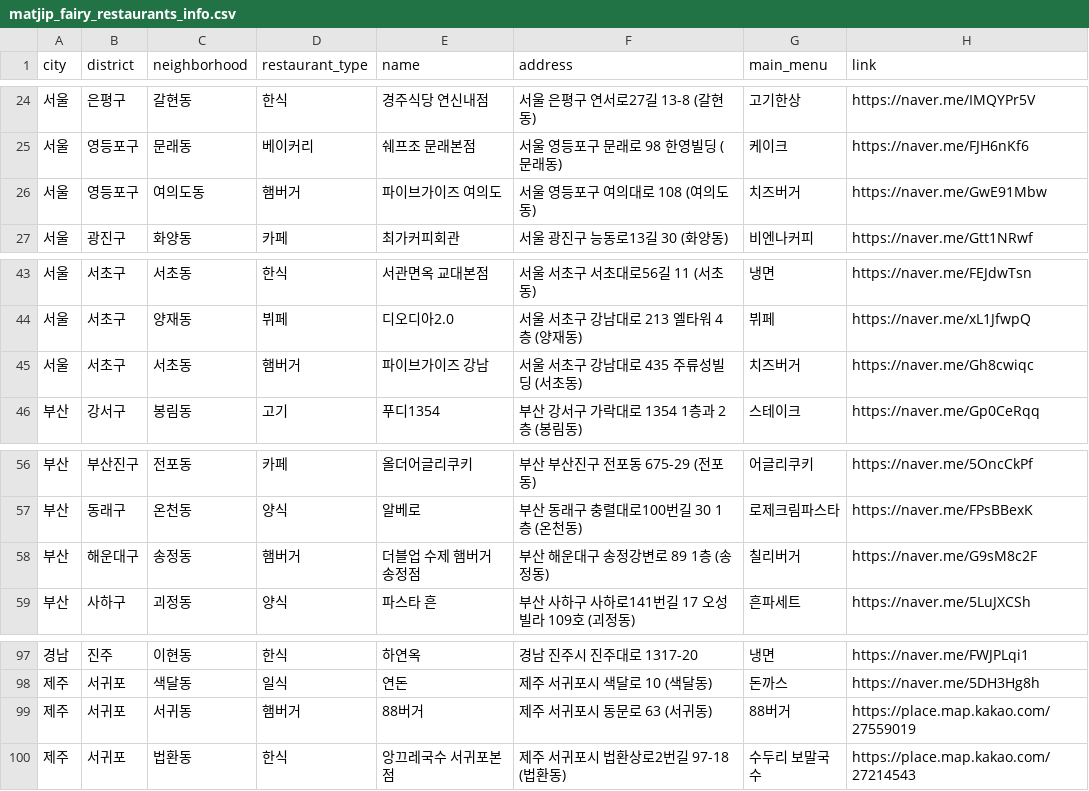
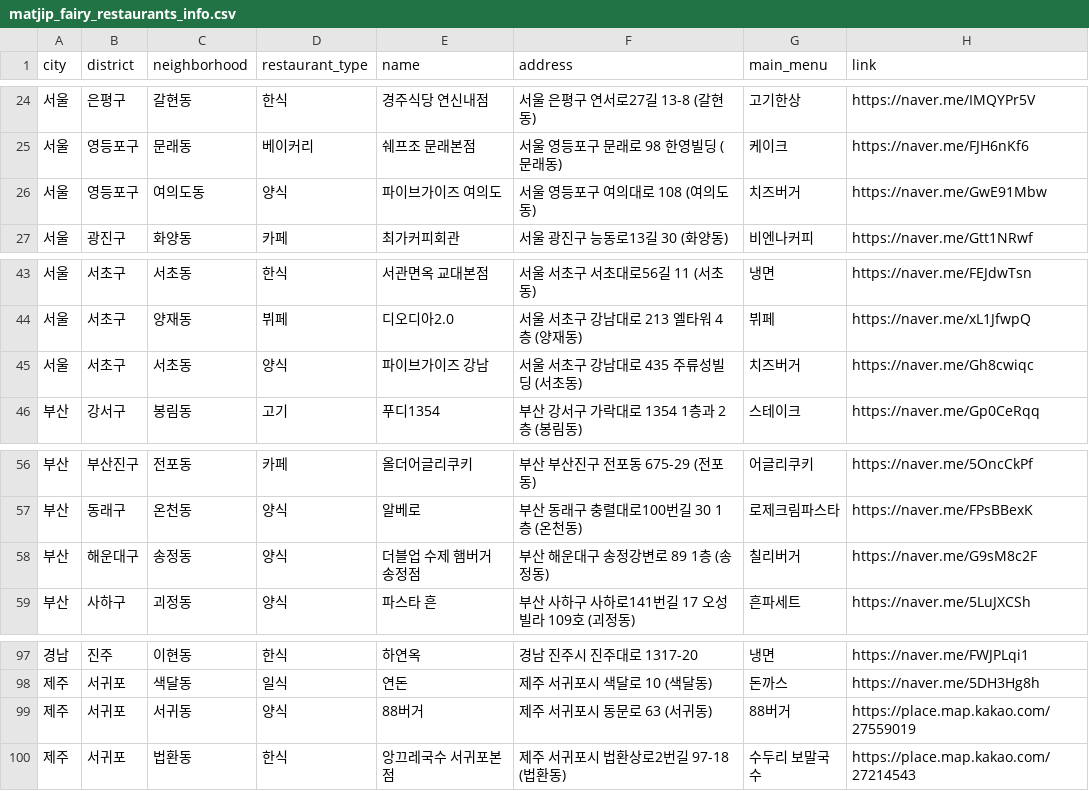
Before and after one commit to Bonitabueno/matjip_fairy, a CSV file: matjip_fairy_restaurants_info.csv, drawn as a sheet; only a part is shown, gaps mark what is left out.

Commit message:
Update matjip_fairy_restaurants_info.csv

```diff
--- a/matjip_fairy_restaurants_info.csv
+++ b/matjip_fairy_restaurants_info.csv
@@ -25,3 +25,3 @@ city,district,neighborhood,restaurant_type,name,address,main_menu,link
 서울,영등포구,문래동,베이커리,쉐프조 문래본점,서울 영등포구 문래로 98 한영빌딩 (문래동),케이크,https://naver.me/FJH6nKf6
-서울,영등포구,여의도동,햄버거,파이브가이즈 여의도,서울 영등포구 여의대로 108 (여의도동),치즈버거,https://naver.me/GwE91Mbw
+서울,영등포구,여의도동,양식,파이브가이즈 여의도,서울 영등포구 여의대로 108 (여의도동),치즈버거,https://naver.me/GwE91Mbw
 서울,광진구,화양동,카페,최가커피회관,서울 광진구 능동로13길 30 (화양동),비엔나커피,https://naver.me/Gtt1NRwf
@@ -44,3 +44,3 @@ city,district,neighborhood,restaurant_type,name,address,main_menu,link
 서울,서초구,양재동,뷔페,디오디아2.0,서울 서초구 강남대로 213 엘타워 4층 (양재동),뷔페,https://naver.me/xL1JfwpQ
-서울,서초구,서초동,햄버거,파이브가이즈 강남,서울 서초구 강남대로 435 주류성빌딩 (서초동),치즈버거,https://naver.me/Gh8cwiqc
+서울,서초구,서초동,양식,파이브가이즈 강남,서울 서초구 강남대로 435 주류성빌딩 (서초동),치즈버거,https://naver.me/Gh8cwiqc
 부산,강서구,봉림동,고기,푸디1354,부산 강서구 가락대로 1354 1층과 2층 (봉림동),스테이크,https://naver.me/Gp0CeRqq
@@ -57,3 +57,3 @@ city,district,neighborhood,restaurant_type,name,address,main_menu,link
 부산,동래구,온천동,양식,알베로,부산 동래구 충렬대로100번길 30 1층 (온천동),로제크림파스타,https://naver.me/FPsBBexK
-부산,해운대구,송정동,햄버거,더블업 수제 햄버거 송정점,부산 해운대구 송정강변로 89 1층 (송정동),칠리버거,https://naver.me/G9sM8c2F
+부산,해운대구,송정동,양식,더블업 수제 햄버거 송정점,부산 해운대구 송정강변로 89 1층 (송정동),칠리버거,https://naver.me/G9sM8c2F
 부산,사하구,괴정동,양식,파스타 흔,부산 사하구 사하로141번길 17 오성빌라 109호 (괴정동),흔파세트,https://naver.me/5LuJXCSh
@@ -98,3 +98,3 @@ city,district,neighborhood,restaurant_type,name,address,main_menu,link
 제주,서귀포,색달동,일식,연돈,제주 서귀포시 색달로 10 (색달동),돈까스,https://naver.me/5DH3Hg8h
-제주,서귀포,서귀동,햄버거,88버거,제주 서귀포시 동문로 63 (서귀동),88버거,https://place.map.kakao.com/27559019
+제주,서귀포,서귀동,양식,88버거,제주 서귀포시 동문로 63 (서귀동),88버거,https://place.map.kakao.com/27559019
 제주,서귀포,법환동,한식,앙끄레국수 서귀포본점,제주 서귀포시 법환상로2번길 97-18 (법환동),수두리 보말국수,https://place.map.kakao.com/27214543
```
